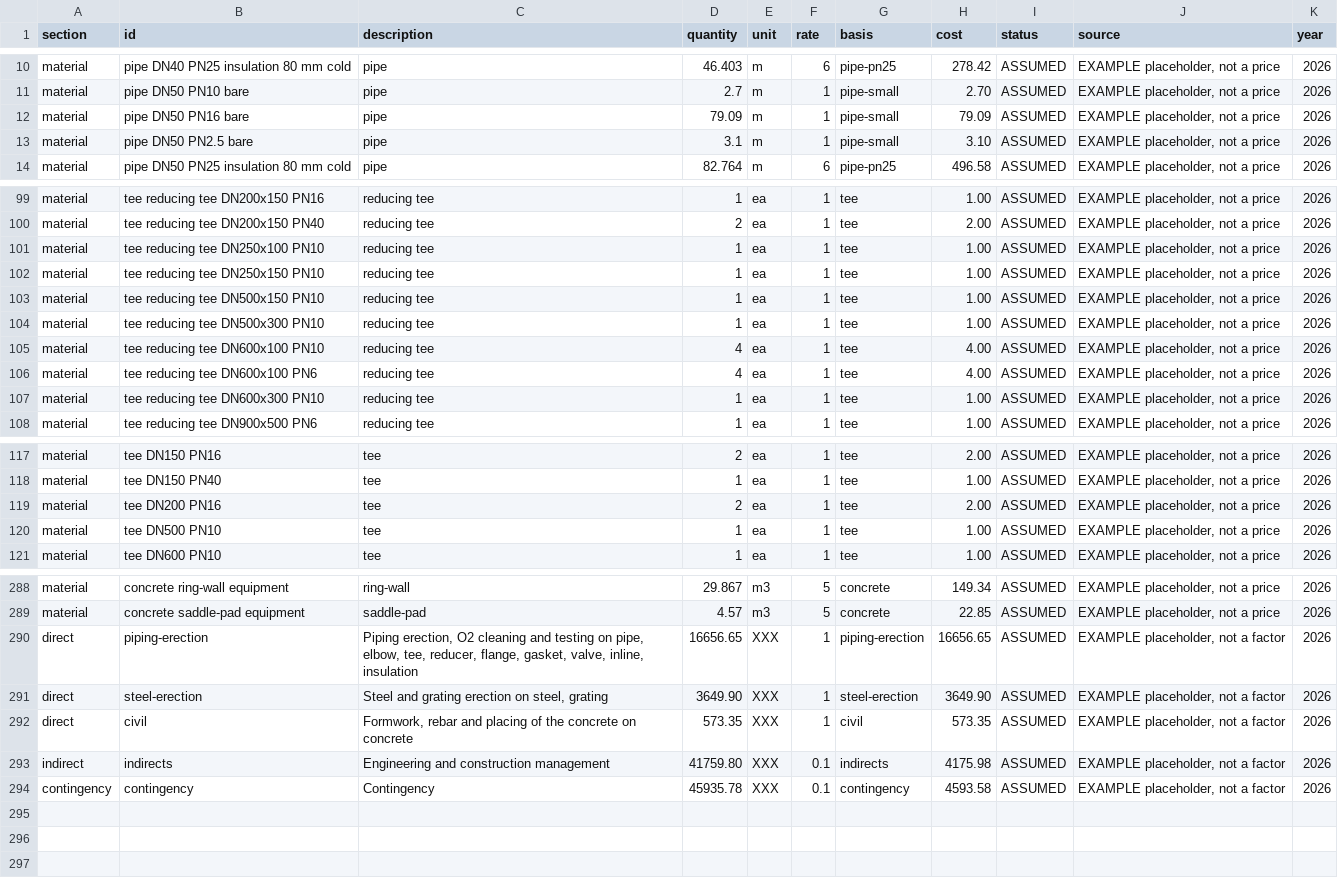
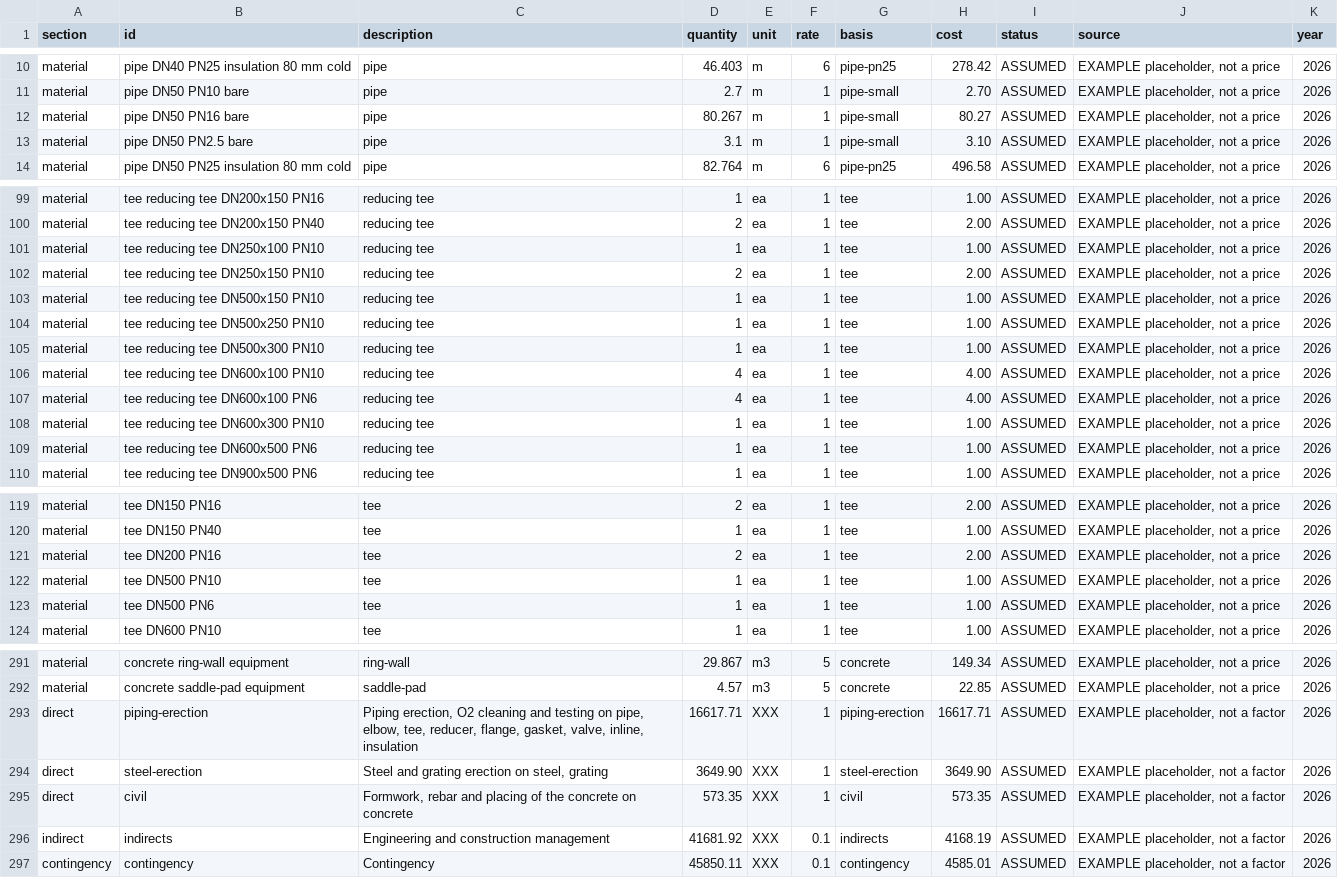
Before and after one commit to ChemE-as-Code/process-library, a CSV file: estimate/estimate.csv, drawn as a sheet; only a part is shown, gaps mark what is left out; the diff covers the shown part only.

```diff
--- a/estimate/estimate.csv
+++ b/estimate/estimate.csv
@@ -11,3 +11,3 @@ material,pipe DN40 PN25 insulation 80 mm cold,pipe,46.403,m,6,pipe-pn25,278.42,A
 material,pipe DN50 PN10 bare,pipe,2.7,m,1,pipe-small,2.70,ASSUMED,"EXAMPLE placeholder, not a price",2026
-material,pipe DN50 PN16 bare,pipe,79.09,m,1,pipe-small,79.09,ASSUMED,"EXAMPLE placeholder, not a price",2026
+material,pipe DN50 PN16 bare,pipe,80.267,m,1,pipe-small,80.27,ASSUMED,"EXAMPLE placeholder, not a price",2026
 material,pipe DN50 PN2.5 bare,pipe,3.1,m,1,pipe-small,3.10,ASSUMED,"EXAMPLE placeholder, not a price",2026
@@ -101,4 +101,5 @@ material,tee reducing tee DN200x150 PN40,reducing tee,2,ea,1,tee,2.00,ASSUMED,"E
 material,tee reducing tee DN250x100 PN10,reducing tee,1,ea,1,tee,1.00,ASSUMED,"EXAMPLE placeholder, not a price",2026
-material,tee reducing tee DN250x150 PN10,reducing tee,1,ea,1,tee,1.00,ASSUMED,"EXAMPLE placeholder, not a price",2026
+material,tee reducing tee DN250x150 PN10,reducing tee,2,ea,1,tee,2.00,ASSUMED,"EXAMPLE placeholder, not a price",2026
 material,tee reducing tee DN500x150 PN10,reducing tee,1,ea,1,tee,1.00,ASSUMED,"EXAMPLE placeholder, not a price",2026
+material,tee reducing tee DN500x250 PN10,reducing tee,1,ea,1,tee,1.00,ASSUMED,"EXAMPLE placeholder, not a price",2026
 material,tee reducing tee DN500x300 PN10,reducing tee,1,ea,1,tee,1.00,ASSUMED,"EXAMPLE placeholder, not a price",2026
@@ -107,2 +108,3 @@ material,tee reducing tee DN600x100 PN6,reducing tee,4,ea,1,tee,4.00,ASSUMED,"EX
 material,tee reducing tee DN600x300 PN10,reducing tee,1,ea,1,tee,1.00,ASSUMED,"EXAMPLE placeholder, not a price",2026
+material,tee reducing tee DN600x500 PN6,reducing tee,1,ea,1,tee,1.00,ASSUMED,"EXAMPLE placeholder, not a price",2026
 material,tee reducing tee DN900x500 PN6,reducing tee,1,ea,1,tee,1.00,ASSUMED,"EXAMPLE placeholder, not a price",2026
@@ -120,2 +122,3 @@ material,tee DN200 PN16,tee,2,ea,1,tee,2.00,ASSUMED,"EXAMPLE placeholder, not a
 material,tee DN500 PN10,tee,1,ea,1,tee,1.00,ASSUMED,"EXAMPLE placeholder, not a price",2026
+material,tee DN500 PN6,tee,1,ea,1,tee,1.00,ASSUMED,"EXAMPLE placeholder, not a price",2026
 material,tee DN600 PN10,tee,1,ea,1,tee,1.00,ASSUMED,"EXAMPLE placeholder, not a price",2026
@@ -289,6 +292,6 @@ material,concrete ring-wall equipment,ring-wall,29.867,m3,5,concrete,149.34,ASSU
 material,concrete saddle-pad equipment,saddle-pad,4.57,m3,5,concrete,22.85,ASSUMED,"EXAMPLE placeholder, not a price",2026
-direct,piping-erection,"Piping erection, O2 cleaning and testing on pipe, elbow, tee, reducer, flange, gasket, valve, inline, insulation",16656.65,XXX,1,piping-erection,16656.65,ASSUMED,"EXAMPLE placeholder, not a factor",2026
+direct,piping-erection,"Piping erection, O2 cleaning and testing on pipe, elbow, tee, reducer, flange, gasket, valve, inline, insulation",16617.71,XXX,1,piping-erection,16617.71,ASSUMED,"EXAMPLE placeholder, not a factor",2026
 direct,steel-erection,"Steel and grating erection on steel, grating",3649.90,XXX,1,steel-erection,3649.90,ASSUMED,"EXAMPLE placeholder, not a factor",2026
 direct,civil,"Formwork, rebar and placing of the concrete on concrete",573.35,XXX,1,civil,573.35,ASSUMED,"EXAMPLE placeholder, not a factor",2026
-indirect,indirects,Engineering and construction management,41759.80,XXX,0.1,indirects,4175.98,ASSUMED,"EXAMPLE placeholder, not a factor",2026
-contingency,contingency,Contingency,45935.78,XXX,0.1,contingency,4593.58,ASSUMED,"EXAMPLE placeholder, not a factor",2026
+indirect,indirects,Engineering and construction management,41681.92,XXX,0.1,indirects,4168.19,ASSUMED,"EXAMPLE placeholder, not a factor",2026
+contingency,contingency,Contingency,45850.11,XXX,0.1,contingency,4585.01,ASSUMED,"EXAMPLE placeholder, not a factor",2026
```
Also changed, not shown: 42 edited cells elsewhere in this file, estimate/mto.csv, 8 other files.
